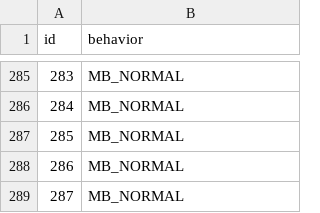
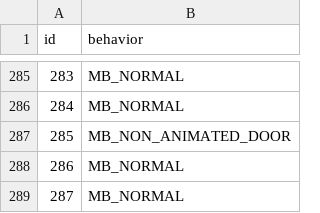
Before and after one commit to RubyRaven6/pokemon-recaptured, a CSV file: data/tilesets/tileset-sources/secondary/dewford/attributes.csv, drawn as a sheet; only a part is shown, gaps mark what is left out.

Commit message:
decompiled lilycove, more tileset edits

```diff
--- a/data/tilesets/tileset-sources/secondary/dewford/attributes.csv
+++ b/data/tilesets/tileset-sources/secondary/dewford/attributes.csv
@@ -286,3 +286,3 @@ id,behavior
 284,MB_NORMAL
-285,MB_NORMAL
+285,MB_NON_ANIMATED_DOOR
 286,MB_NORMAL
```
Also changed, not shown: 21 other files.
